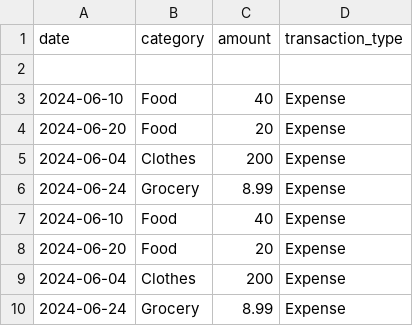
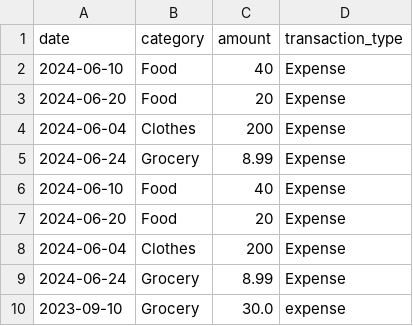
Before and after one commit to kyileiaye2021/Personal_Finance_Tracker, a CSV file: Data/transactions.csv, drawn as a sheet; removed rows and columns are numbered as before the commit, all else as after; the diff names each change by its address in the sheet, - before the commit and + after, or states it on an @@ line.

```diff
--- a/Data/transactions.csv
+++ b/Data/transactions.csv
-row 2: (empty)
+row 10: 2023-09-10 | Grocery | 30.0 | expense
```
Also changed, not shown: 8 other files.
